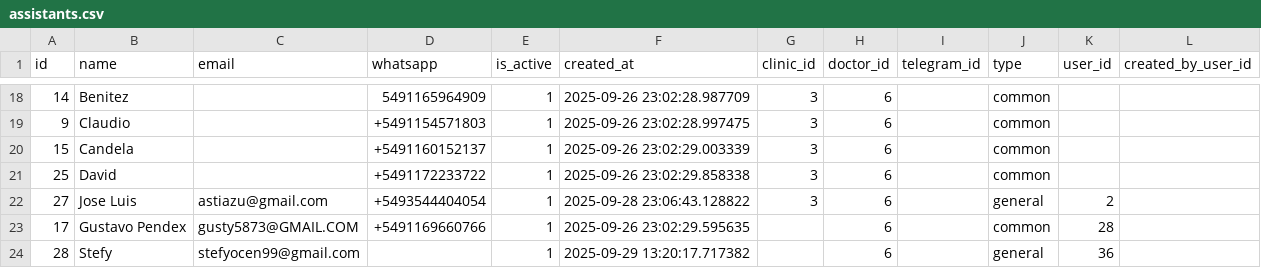
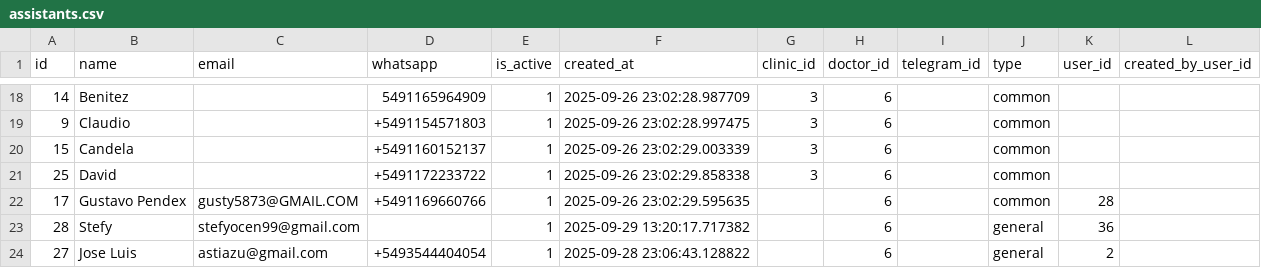
Before and after one commit to astiazu/bioforge-pro, a CSV file: BioForge/assistants.csv, drawn as a sheet; only a part is shown, gaps mark what is left out.

```diff
--- a/BioForge/assistants.csv
+++ b/BioForge/assistants.csv
@@ -21,4 +21,4 @@
 25,"David","","+5491172233722",1,"2025-09-26 23:02:29.858338",3,6,"","common","",""
-27,"Jose Luis","astiazu@gmail.com","+5493544404054",1,"2025-09-28 23:06:43.128822",3,6,"","general",2,""
 17,"Gustavo Pendex","gusty5873@GMAIL.COM","+5491169660766",1,"2025-09-26 23:02:29.595635","",6,"","common",28,""
 28,"Stefy","stefyocen99@gmail.com","",1,"2025-09-29 13:20:17.717382","",6,"","general",36,""
+27,"Jose Luis","astiazu@gmail.com","+5493544404054",1,"2025-09-28 23:06:43.128822","",6,"","general",2,""
```
Also changed, not shown: BioForge/tasks.csv, BioForge/users.csv, 2 other files.
